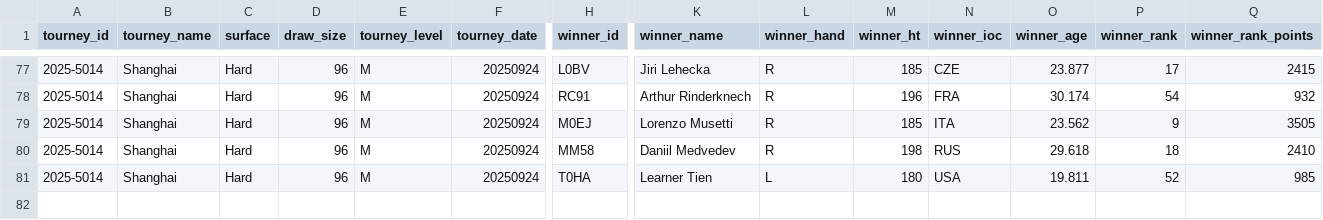
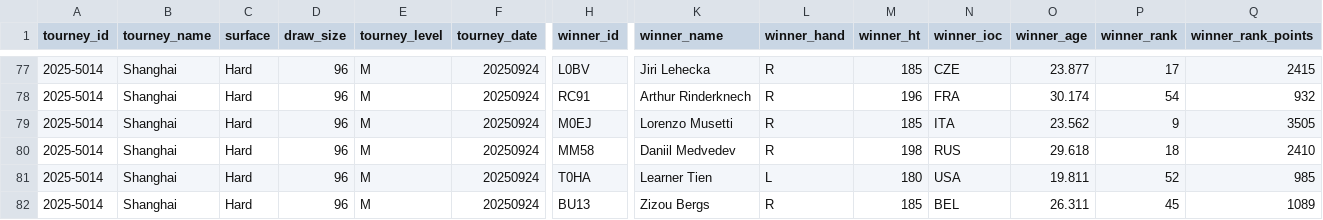
Before and after one commit to Tennismylife/TML-Database, a CSV file: ongoing_tourneys.csv, drawn as a sheet; only a part is shown, gaps mark what is left out; rows hold the shown columns only; the diff covers the shown part only; the diff names each change by its address in the sheet, - before the commit and + after, or states it on an @@ line.

Commit message:
Update ongoing_tourneys.csv

```diff
--- a/ongoing_tourneys.csv
+++ b/ongoing_tourneys.csv
+row 82: 2025-5014 | Shanghai | Hard | 96 | M | 20250924 | BU13 | Zizou Bergs | R | 185 | BEL | 26.311 | 45 | 1089
```
Also changed, not shown: 37 edited cells elsewhere in this file.
